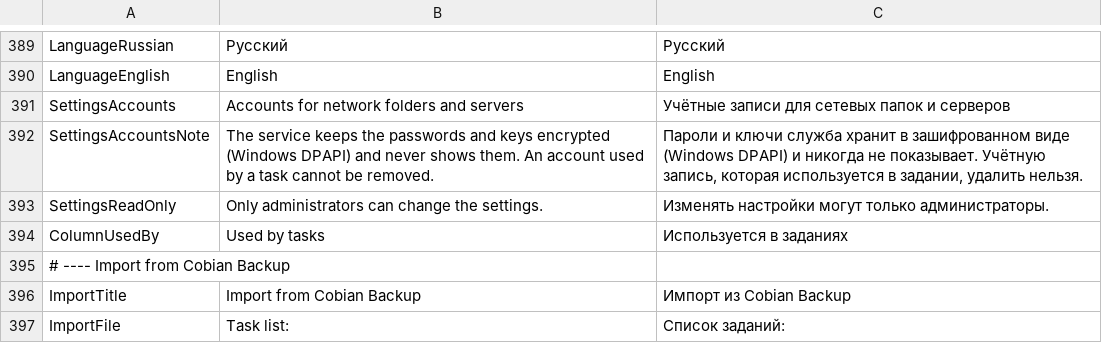
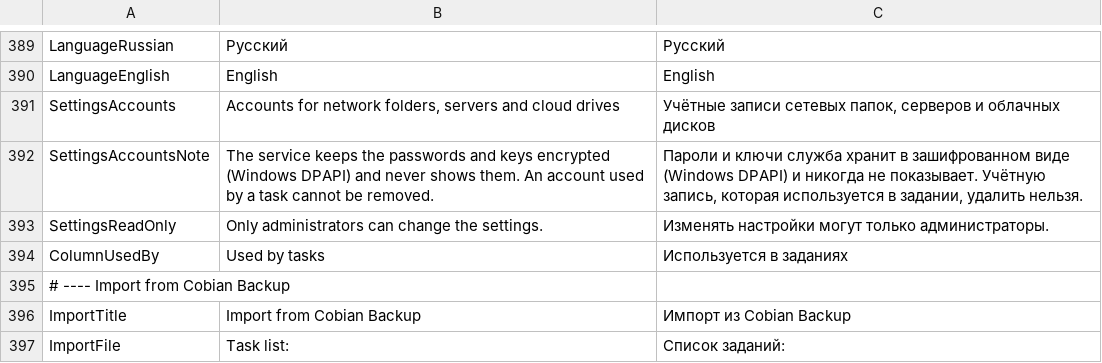
Before and after one commit to openpass1/custos, a TSV file: client/src/Custos.Gui/Resources/Strings.tsv, drawn as a sheet; only a part is shown, gaps mark what is left out.

```diff
--- a/client/src/Custos.Gui/Resources/Strings.tsv
+++ b/client/src/Custos.Gui/Resources/Strings.tsv
@@ -390,3 +390,3 @@ LanguageRussian	Русский	Русский
 LanguageEnglish	English	English
-SettingsAccounts	Accounts for network folders and servers	Учётные записи для сетевых папок и серверов
+SettingsAccounts	Accounts for network folders, servers and cloud drives	Учётные записи сетевых папок, серверов и облачных дисков
 SettingsAccountsNote	The service keeps the passwords and keys encrypted (Windows DPAPI) and never shows them. An account used by a task cannot be removed.	Пароли и ключи служба хранит в зашифрованном виде (Windows DPAPI) и никогда не показывает. Учётную запись, которая используется в задании, удалить нельзя.
```
Also changed, not shown: client/src/Custos.Core/Resources/Messages.tsv, 6 other files.
